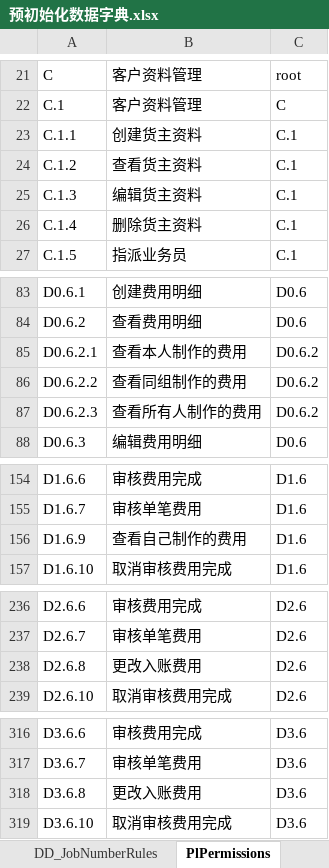
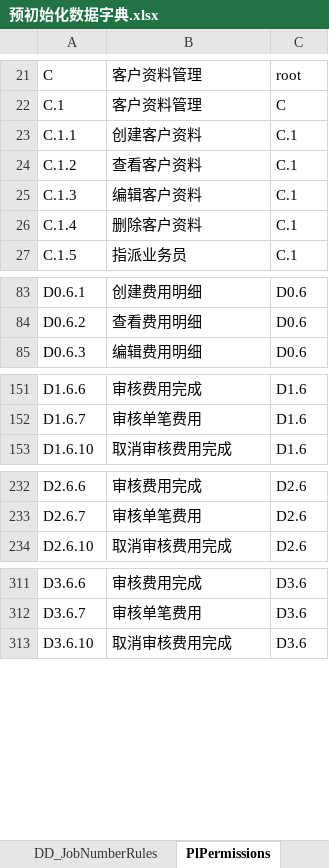
Before and after one commit to ourworldcn/PowerLms, an Excel workbook: PowerLmsData/系统资源/预初始化数据字典.xlsx, sheet PlPermissions, drawn as a sheet; only a part is shown, gaps mark what is left out; values as stored, in another font and other column widths than the file's, no borders; the diff covers the shown part only; the diff names each change by its address in the sheet, - before the commit and + after, or states it on an @@ line.

```diff
--- a/PowerLmsData/系统资源/预初始化数据字典.xlsx (sheet PlPermissions)
+++ b/PowerLmsData/系统资源/预初始化数据字典.xlsx (sheet PlPermissions)
-B23: 创建货主资料
+B23: 创建客户资料
-B24: 查看货主资料
+B24: 查看客户资料
-B25: 编辑货主资料
+B25: 编辑客户资料
-B26: 删除货主资料
+B26: 删除客户资料
-row 85: D0.6.2.1 | 查看本人制作的费用 | D0.6.2
-row 86: D0.6.2.2 | 查看同组制作的费用 | D0.6.2
-row 87: D0.6.2.3 | 查看所有人制作的费用 | D0.6.2
-row 156: D1.6.9 | 查看自己制作的费用 | D1.6
-row 238: D2.6.8 | 更改入账费用 | D2.6
-row 318: D3.6.8 | 更改入账费用 | D3.6
```
Also changed, not shown: 6 removed rows elsewhere in this sheet, 10 other files.
